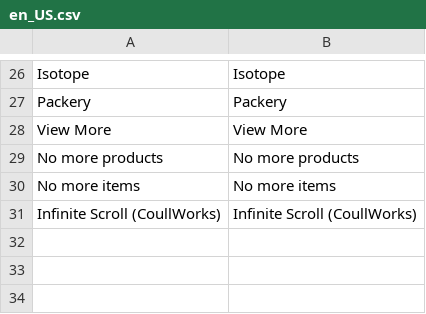
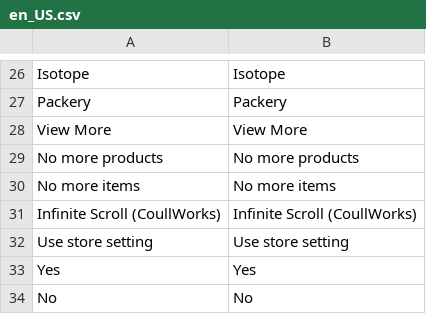
Before and after one commit to CoullWorks/magento2-catalog-infinite-scroll, a CSV file: i18n/en_US.csv, drawn as a sheet; only a part is shown, gaps mark what is left out; the diff names each change by its address in the sheet, - before the commit and + after, or states it on an @@ line.

Commit message:
Read config for the current store view, make Enable per website and store view

```diff
--- a/i18n/en_US.csv
+++ b/i18n/en_US.csv
+row 32: Use store setting | Use store setting
+row 33: Yes | Yes
+row 34: No | No
```
Also changed, not shown: 5 other files.
